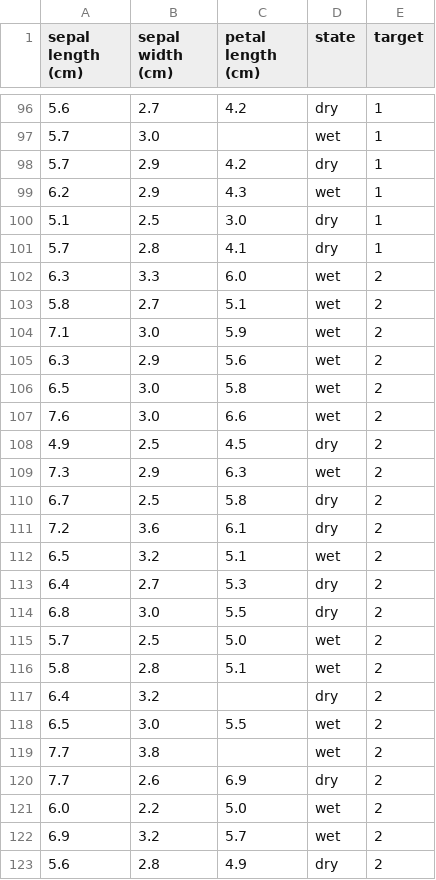
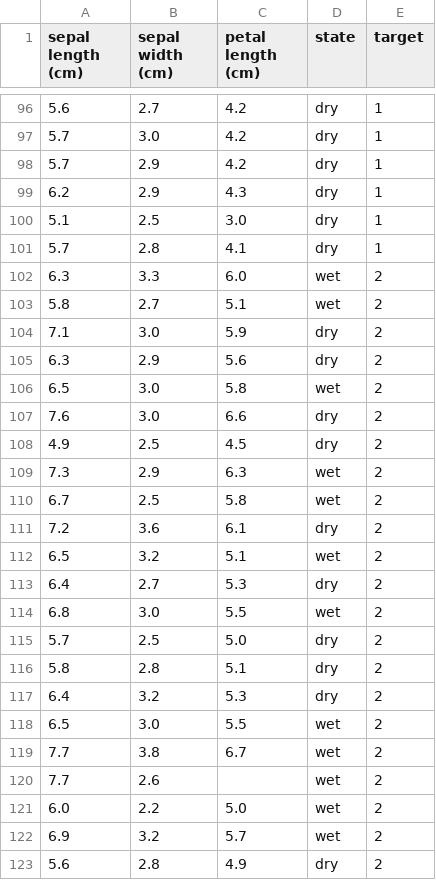
Before and after one commit to GPul88/Datacademy, a CSV file: Modules/M4_ML/answers/C1.csv, drawn as a sheet; only a part is shown, gaps mark what is left out; the diff covers the shown part only.

```diff
--- a/Modules/M4_ML/answers/C1.csv
+++ b/Modules/M4_ML/answers/C1.csv
@@ -96,5 +96,5 @@ sepal length (cm);sepal width (cm);petal length (cm);state;target
 5.6;2.7;4.2;dry;1
-5.7;3.0;;wet;1
+5.7;3.0;4.2;dry;1
 5.7;2.9;4.2;dry;1
-6.2;2.9;4.3;wet;1
+6.2;2.9;4.3;dry;1
 5.1;2.5;3.0;dry;1
@@ -103,9 +103,9 @@ sepal length (cm);sepal width (cm);petal length (cm);state;target
 5.8;2.7;5.1;wet;2
-7.1;3.0;5.9;wet;2
-6.3;2.9;5.6;wet;2
+7.1;3.0;5.9;dry;2
+6.3;2.9;5.6;dry;2
 6.5;3.0;5.8;wet;2
-7.6;3.0;6.6;wet;2
+7.6;3.0;6.6;dry;2
 4.9;2.5;4.5;dry;2
 7.3;2.9;6.3;wet;2
-6.7;2.5;5.8;dry;2
+6.7;2.5;5.8;wet;2
 7.2;3.6;6.1;dry;2
@@ -113,9 +113,9 @@ sepal length (cm);sepal width (cm);petal length (cm);state;target
 6.4;2.7;5.3;dry;2
-6.8;3.0;5.5;dry;2
-5.7;2.5;5.0;wet;2
-5.8;2.8;5.1;wet;2
-6.4;3.2;;dry;2
+6.8;3.0;5.5;wet;2
+5.7;2.5;5.0;dry;2
+5.8;2.8;5.1;dry;2
+6.4;3.2;5.3;dry;2
 6.5;3.0;5.5;wet;2
-7.7;3.8;;wet;2
-7.7;2.6;6.9;dry;2
+7.7;3.8;6.7;wet;2
+7.7;2.6;;wet;2
 6.0;2.2;5.0;wet;2
```
Also changed, not shown: 79 edited cells elsewhere in this file, Modules/M4_ML/answers/B2-3.csv, Modules/M4_ML/answers/B4-1.csv, 10 other files.
